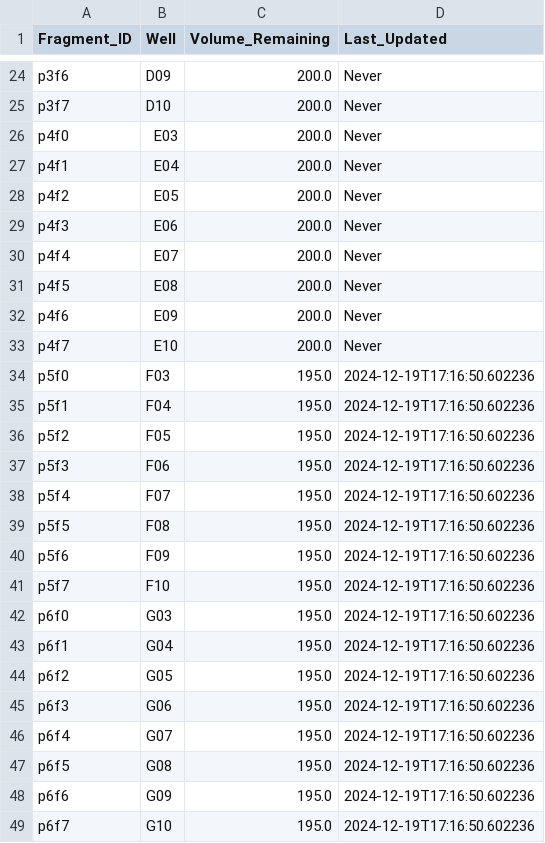
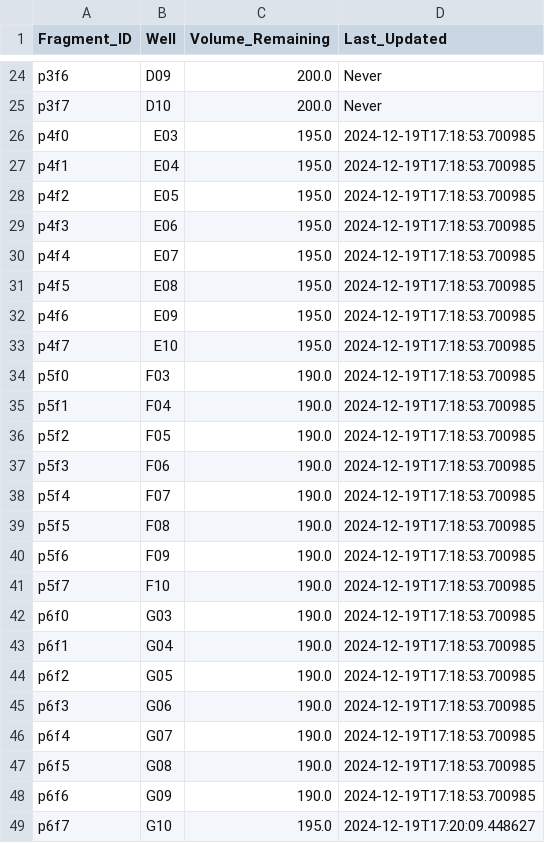
Before and after one commit to cobanbrooks/AutoLab, a CSV file: dna_inventory.csv, drawn as a sheet; only a part is shown, gaps mark what is left out.

Commit message:
Update processed plate data and DNA inventory

```diff
--- a/dna_inventory.csv
+++ b/dna_inventory.csv
@@ -25,25 +25,25 @@ p3f6,D09,200.0,Never
 p3f7,D10,200.0,Never
-p4f0,E03,200.0,Never
-p4f1,E04,200.0,Never
-p4f2,E05,200.0,Never
-p4f3,E06,200.0,Never
-p4f4,E07,200.0,Never
-p4f5,E08,200.0,Never
-p4f6,E09,200.0,Never
-p4f7,E10,200.0,Never
-p5f0,F03,195.0,2024-12-19T17:16:50.602236
-p5f1,F04,195.0,2024-12-19T17:16:50.602236
-p5f2,F05,195.0,2024-12-19T17:16:50.602236
-p5f3,F06,195.0,2024-12-19T17:16:50.602236
-p5f4,F07,195.0,2024-12-19T17:16:50.602236
-p5f5,F08,195.0,2024-12-19T17:16:50.602236
-p5f6,F09,195.0,2024-12-19T17:16:50.602236
-p5f7,F10,195.0,2024-12-19T17:16:50.602236
-p6f0,G03,195.0,2024-12-19T17:16:50.602236
-p6f1,G04,195.0,2024-12-19T17:16:50.602236
-p6f2,G05,195.0,2024-12-19T17:16:50.602236
-p6f3,G06,195.0,2024-12-19T17:16:50.602236
-p6f4,G07,195.0,2024-12-19T17:16:50.602236
-p6f5,G08,195.0,2024-12-19T17:16:50.602236
-p6f6,G09,195.0,2024-12-19T17:16:50.602236
-p6f7,G10,195.0,2024-12-19T17:16:50.602236
+p4f0,E03,195.0,2024-12-19T17:18:53.700985
+p4f1,E04,195.0,2024-12-19T17:18:53.700985
+p4f2,E05,195.0,2024-12-19T17:18:53.700985
+p4f3,E06,195.0,2024-12-19T17:18:53.700985
+p4f4,E07,195.0,2024-12-19T17:18:53.700985
+p4f5,E08,195.0,2024-12-19T17:18:53.700985
+p4f6,E09,195.0,2024-12-19T17:18:53.700985
+p4f7,E10,195.0,2024-12-19T17:18:53.700985
+p5f0,F03,190.0,2024-12-19T17:18:53.700985
+p5f1,F04,190.0,2024-12-19T17:18:53.700985
+p5f2,F05,190.0,2024-12-19T17:18:53.700985
+p5f3,F06,190.0,2024-12-19T17:18:53.700985
+p5f4,F07,190.0,2024-12-19T17:18:53.700985
+p5f5,F08,190.0,2024-12-19T17:18:53.700985
+p5f6,F09,190.0,2024-12-19T17:18:53.700985
+p5f7,F10,190.0,2024-12-19T17:18:53.700985
+p6f0,G03,190.0,2024-12-19T17:18:53.700985
+p6f1,G04,190.0,2024-12-19T17:18:53.700985
+p6f2,G05,190.0,2024-12-19T17:18:53.700985
+p6f3,G06,190.0,2024-12-19T17:18:53.700985
+p6f4,G07,190.0,2024-12-19T17:18:53.700985
+p6f5,G08,190.0,2024-12-19T17:18:53.700985
+p6f6,G09,190.0,2024-12-19T17:18:53.700985
+p6f7,G10,195.0,2024-12-19T17:20:09.448627
```
Also changed, not shown: 2 other files.
